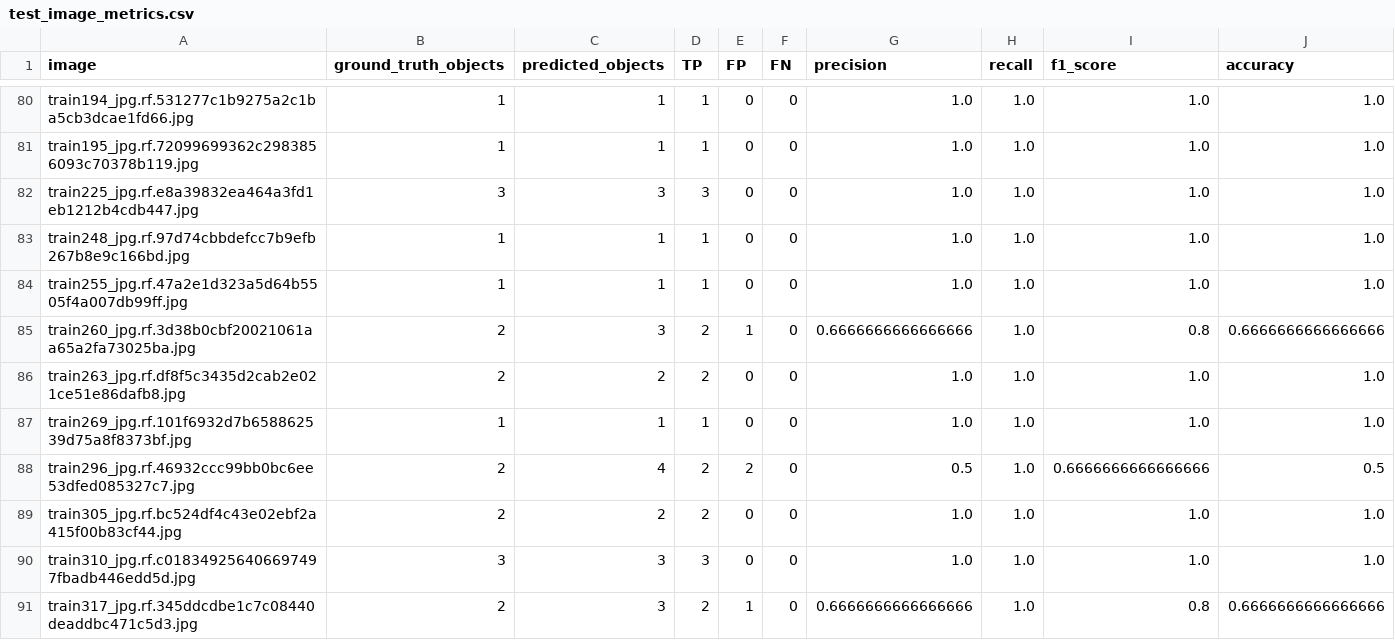
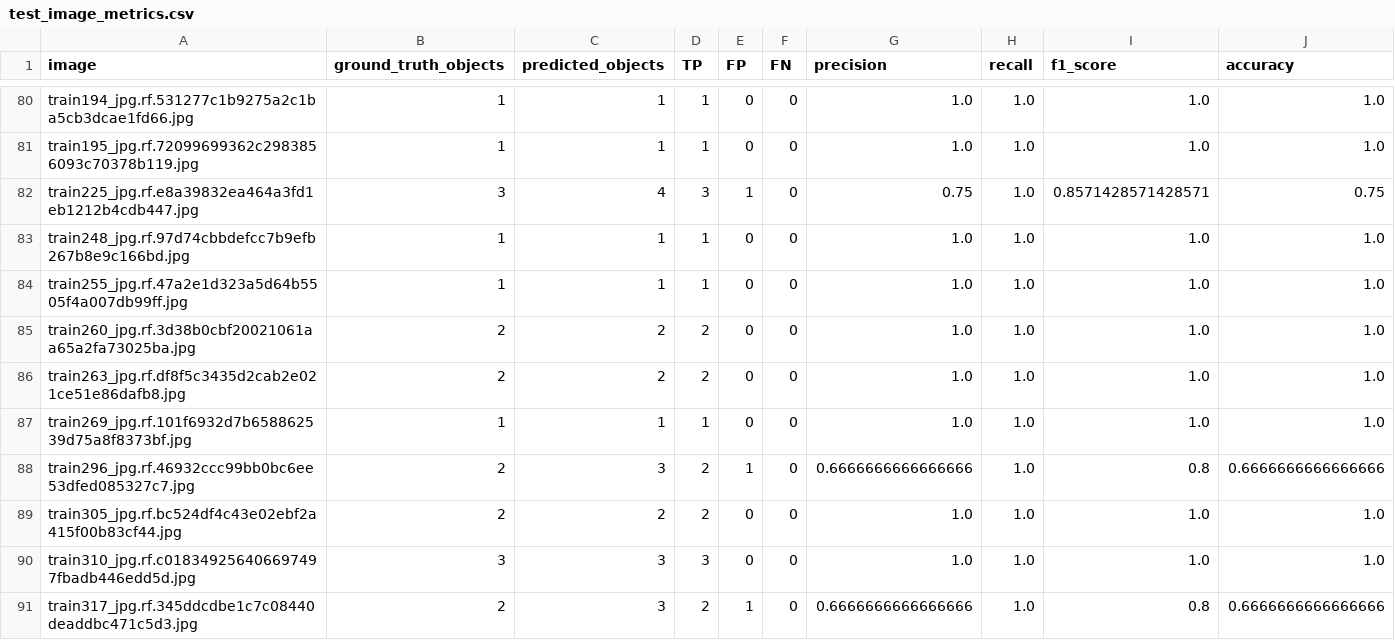
Before and after one commit to anumnaveed62/AI-based-helmet-detection-system-Safety-Gaurd-Tool, a CSV file: test_image_metrics.csv, drawn as a sheet; only a part is shown, gaps mark what is left out; the diff covers the shown part only.

```diff
--- a/test_image_metrics.csv
+++ b/test_image_metrics.csv
@@ -81,9 +81,9 @@ train194_jpg.rf.531277c1b9275a2c1ba5cb3dcae1fd66.jpg,1,1,1,0,0,1.0,1.0,1.0,1.0
 train195_jpg.rf.72099699362c2983856093c70378b119.jpg,1,1,1,0,0,1.0,1.0,1.0,1.0
-train225_jpg.rf.e8a39832ea464a3fd1eb1212b4cdb447.jpg,3,3,3,0,0,1.0,1.0,1.0,1.0
+train225_jpg.rf.e8a39832ea464a3fd1eb1212b4cdb447.jpg,3,4,3,1,0,0.75,1.0,0.8571428571428571,0.75
 train248_jpg.rf.97d74cbbdefcc7b9efb267b8e9c166bd.jpg,1,1,1,0,0,1.0,1.0,1.0,1.0
 train255_jpg.rf.47a2e1d323a5d64b5505f4a007db99ff.jpg,1,1,1,0,0,1.0,1.0,1.0,1.0
-train260_jpg.rf.3d38b0cbf20021061aa65a2fa73025ba.jpg,2,3,2,1,0,0.6666666666666666,1.0,0.8,0.6666666666666666
+train260_jpg.rf.3d38b0cbf20021061aa65a2fa73025ba.jpg,2,2,2,0,0,1.0,1.0,1.0,1.0
 train263_jpg.rf.df8f5c3435d2cab2e021ce51e86dafb8.jpg,2,2,2,0,0,1.0,1.0,1.0,1.0
 train269_jpg.rf.101f6932d7b658862539d75a8f8373bf.jpg,1,1,1,0,0,1.0,1.0,1.0,1.0
-train296_jpg.rf.46932ccc99bb0bc6ee53dfed085327c7.jpg,2,4,2,2,0,0.5,1.0,0.6666666666666666,0.5
+train296_jpg.rf.46932ccc99bb0bc6ee53dfed085327c7.jpg,2,3,2,1,0,0.6666666666666666,1.0,0.8,0.6666666666666666
 train305_jpg.rf.bc524df4c43e02ebf2a415f00b83cf44.jpg,2,2,2,0,0,1.0,1.0,1.0,1.0
```
Also changed, not shown: 166 edited cells elsewhere in this file, metrics.csv, test_class_metrics.csv, 1 other file.
